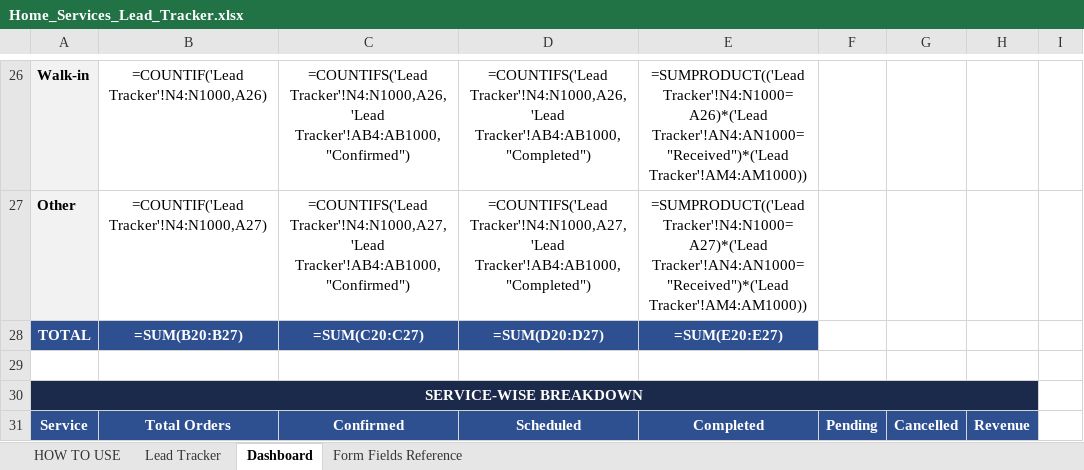
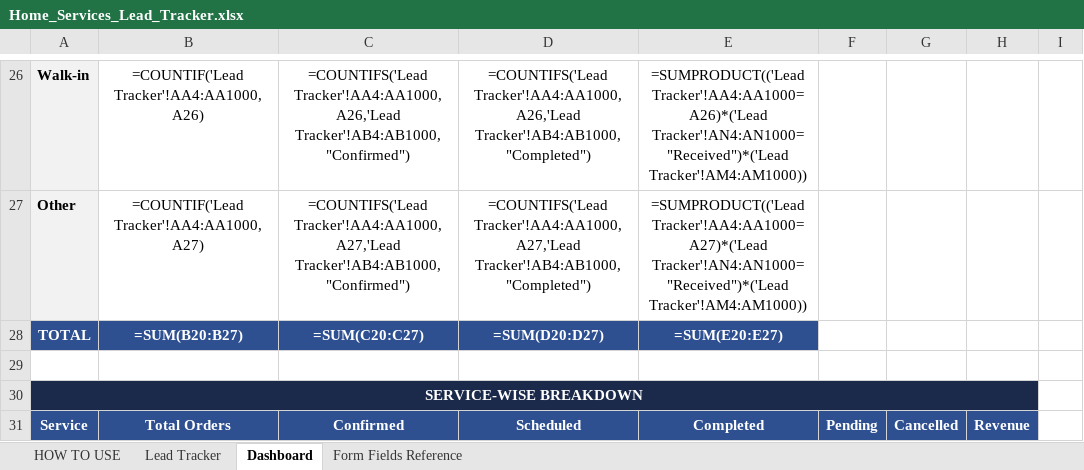
Before and after one commit to anirudhatalmale6-alt/home-services-lead-tracker, an Excel workbook: Home_Services_Lead_Tracker.xlsx, sheet Dashboard, drawn as a sheet; only a part is shown, gaps mark what is left out; values as stored, in another font and other column widths than the file's, no borders; formulas without a stored value are shown as written; charts and pictures not drawn; the diff covers the shown part only; the diff names each change by its address in the sheet, - before the commit and + after, or states it on an @@ line.

```diff
--- a/Home_Services_Lead_Tracker.xlsx (sheet Dashboard)
+++ b/Home_Services_Lead_Tracker.xlsx (sheet Dashboard)
-B26: =COUNTIF('Lead Tracker'!N4:N1000,A26)
+B26: =COUNTIF('Lead Tracker'!AA4:AA1000,A26)
-C26: =COUNTIFS('Lead Tracker'!N4:N1000,A26,'Lead Tracker'!AB4:AB1000,"Confirmed")
+C26: =COUNTIFS('Lead Tracker'!AA4:AA1000,A26,'Lead Tracker'!AB4:AB1000,"Confirmed")
-D26: =COUNTIFS('Lead Tracker'!N4:N1000,A26,'Lead Tracker'!AB4:AB1000,"Completed")
+D26: =COUNTIFS('Lead Tracker'!AA4:AA1000,A26,'Lead Tracker'!AB4:AB1000,"Completed")
-E26: =SUMPRODUCT(('Lead Tracker'!N4:N1000=A26)*('Lead Tracker'!AN4:AN1000="Received")*('Lead Tracker'!AM4:AM1000))
+E26: =SUMPRODUCT(('Lead Tracker'!AA4:AA1000=A26)*('Lead Tracker'!AN4:AN1000="Received")*('Lead Tracker'!AM4:AM1000))
-B27: =COUNTIF('Lead Tracker'!N4:N1000,A27)
+B27: =COUNTIF('Lead Tracker'!AA4:AA1000,A27)
-C27: =COUNTIFS('Lead Tracker'!N4:N1000,A27,'Lead Tracker'!AB4:AB1000,"Confirmed")
+C27: =COUNTIFS('Lead Tracker'!AA4:AA1000,A27,'Lead Tracker'!AB4:AB1000,"Confirmed")
-D27: =COUNTIFS('Lead Tracker'!N4:N1000,A27,'Lead Tracker'!AB4:AB1000,"Completed")
+D27: =COUNTIFS('Lead Tracker'!AA4:AA1000,A27,'Lead Tracker'!AB4:AB1000,"Completed")
-E27: =SUMPRODUCT(('Lead Tracker'!N4:N1000=A27)*('Lead Tracker'!AN4:AN1000="Received")*('Lead Tracker'!AM4:AM1000))
+E27: =SUMPRODUCT(('Lead Tracker'!AA4:AA1000=A27)*('Lead Tracker'!AN4:AN1000="Received")*('Lead Tracker'!AM4:AM1000))
```
Also changed, not shown: 161 edited cells elsewhere in this sheet, sheet Lead Tracker, sheet Form Fields Reference, sheet HOW TO USE.
